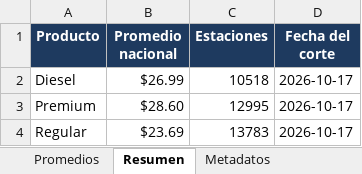
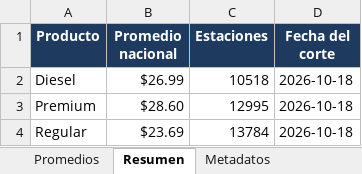
Before and after one commit to luismib7-eng/LB-GAS-23_Dashboard, an Excel workbook: historico.xlsx, sheet Resumen, drawn as a sheet; values as stored, in another font and other column widths than the file's, no borders; the diff names each change by its address in the sheet, - before the commit and + after, or states it on an @@ line.

```diff
--- a/historico.xlsx (sheet Resumen)
+++ b/historico.xlsx (sheet Resumen)
-D2:D4 (Fecha del corte): 2026-10-17
+D2:D4 (Fecha del corte): 2026-10-18
-C4 (Estaciones): 13783
+C4 (Estaciones): 13784
```
Also changed, not shown: sheet Promedios, sheet Metadatos, 24 other files.
